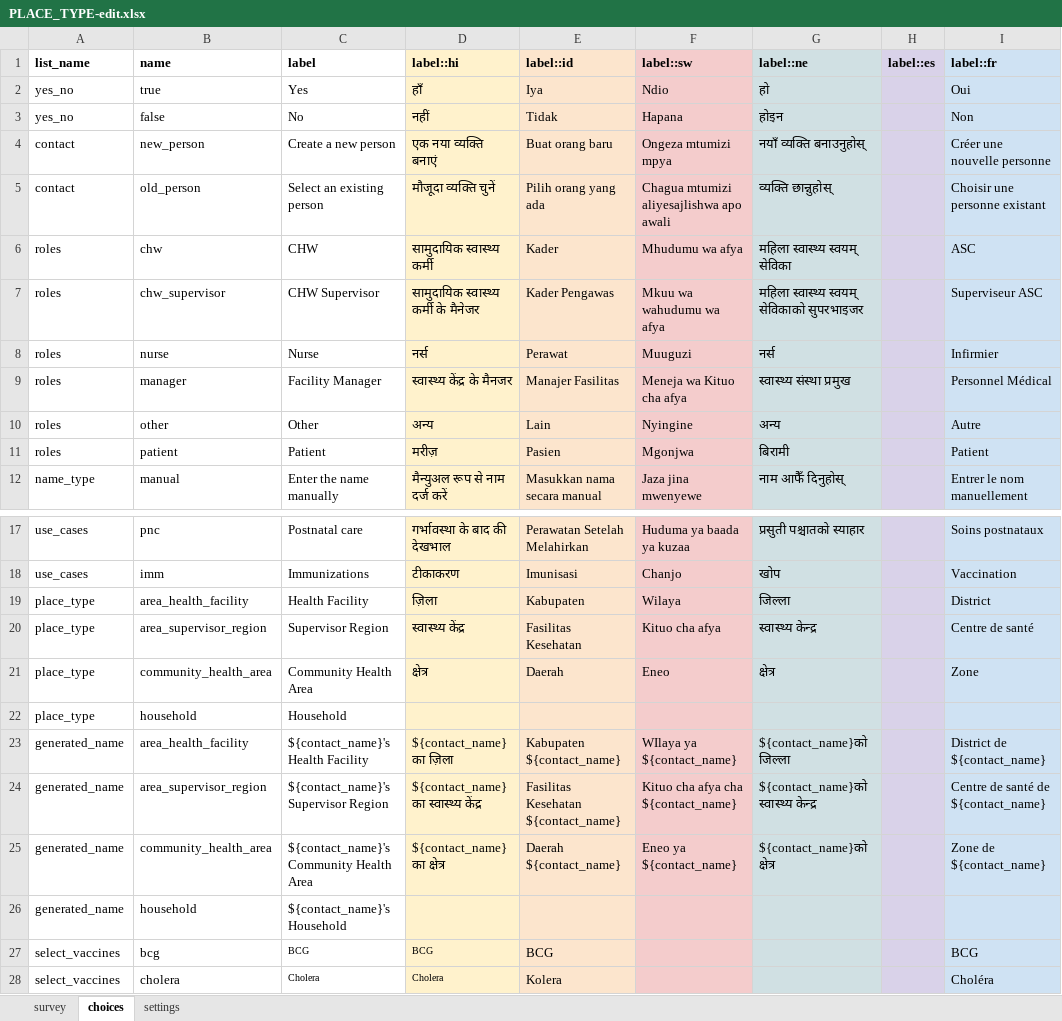
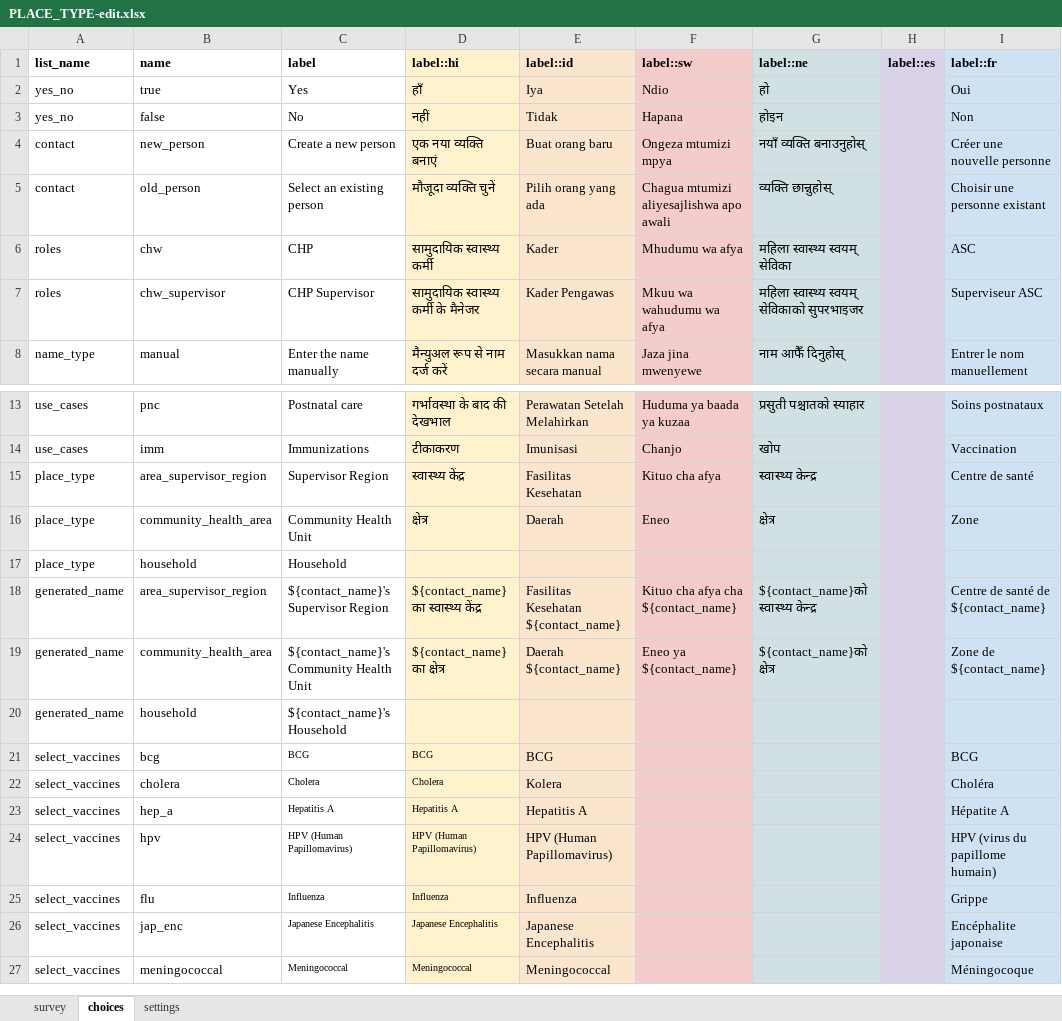
Before and after one commit to AsinineFatuity/malaria-surveillance, an Excel workbook: forms/contact/PLACE_TYPE-edit.xlsx, sheet choices, drawn as a sheet; only a part is shown, gaps mark what is left out; the shorter side is filled out with more unchanged rows; values as stored, in another font and other column widths than the file's, no borders; removed rows and columns are numbered as before the commit, all else as after; the diff names each change by its address in the sheet, - before the commit and + after, or states it on an @@ line.

```diff
--- a/forms/contact/PLACE_TYPE-edit.xlsx (sheet choices)
+++ b/forms/contact/PLACE_TYPE-edit.xlsx (sheet choices)
-C6 (label): CHW
+C6 (label): CHP
-C7 (label): CHW Supervisor
+C7 (label): CHP Supervisor
-row 8: roles | nurse | Nurse | नर्स | Perawat | Muuguzi | नर्स |  | Infirmier
-row 9: roles | manager | Facility Manager | स्वास्थ्य केंद्र के मैनजर | Manajer Fasilitas | Meneja wa Kituo cha afya | स्वास्थ्य संस्था प्रमुख |  | Personnel Médical
-row 10: roles | other | Other | अन्य | Lain | Nyingine | अन्य |  | Autre
-row 11: roles | patient | Patient | मरीज़ | Pasien | Mgonjwa | बिरामी |  | Patient
-row 19: place_type | area_health_facility | Health Facility | ज़िला | Kabupaten | Wilaya | जिल्ला |  | District
-C16 (label): Community Health Area
+C16 (label): Community Health Unit
-row 23: generated_name | area_health_facility | ${contact_name}'s Health Facility | ${contact_name} का ज़िला | Kabupaten ${contact_name} | WIlaya ya ${contact_name} | ${contact_name}को जिल्ला |  | District de ${contact_name}
-C19 (label): ${contact_name}'s Community Health Area
+C19 (label): ${contact_name}'s Community Health Unit
```
Also changed, not shown: sheet settings, forms/contact/PLACE_TYPE-create.xlsx, forms/contact/area_supervisor_region-create.xlsx, 21 other files.
